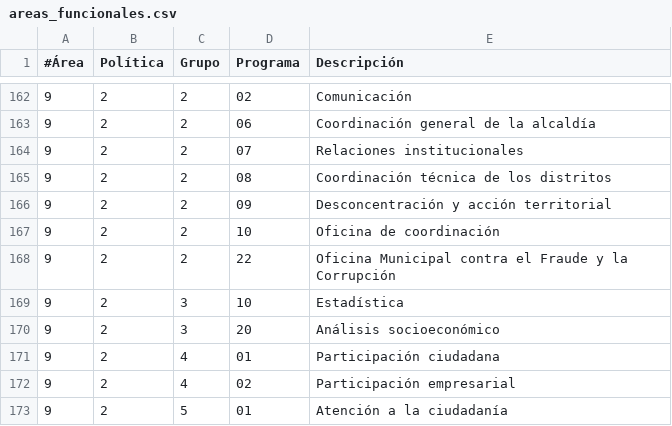
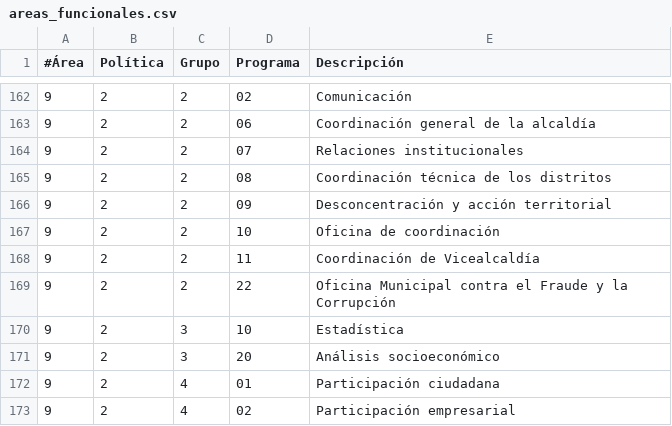
Before and after one commit to civio/presupuesto-madrid, a CSV file: data/es/areas_funcionales.csv, drawn as a sheet; only a part is shown, gaps mark what is left out; the shorter side is filled out with more unchanged rows.

Commit message:
Update areas_funcionales.csv
Incluir 9;2;2;11;Coordinación de Vicealcaldía, que ha dado el día 26 de julio un fallo porque faltaba.

```diff
--- a/data/es/areas_funcionales.csv
+++ b/data/es/areas_funcionales.csv
@@ -167,2 +167,3 @@
 9;2;2;10;Oficina de coordinación
+9;2;2;11;Coordinación de Vicealcaldía
 9;2;2;22;Oficina Municipal contra el Fraude y la Corrupción
```
